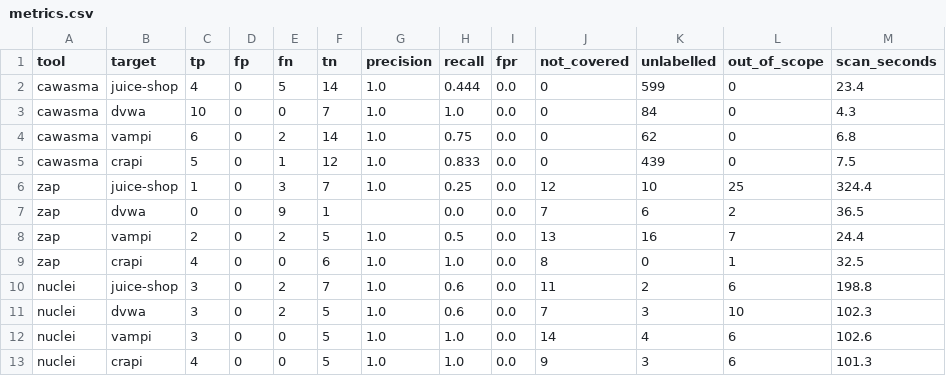
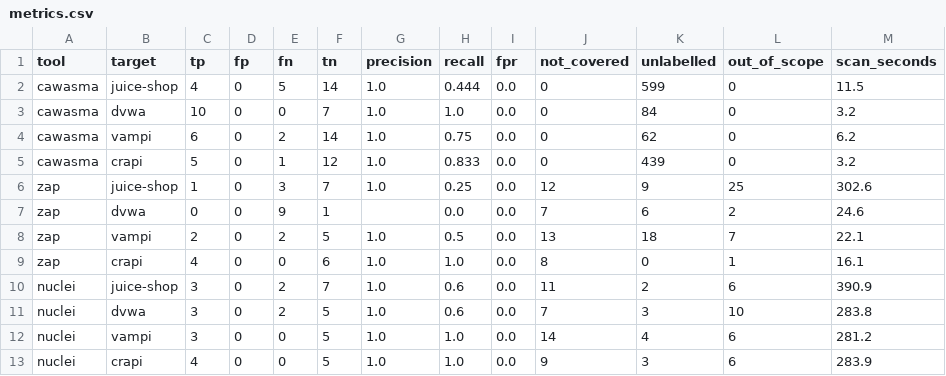
Before and after one commit to attarehman962/Context-Aware-Web-and-API-Security-Misconfiguration-Analyzer, a CSV file: eval/results/metrics.csv, drawn as a sheet.

Commit message:
eval: refresh scan times from a local re-run (for Asim)

```diff
--- a/eval/results/metrics.csv
+++ b/eval/results/metrics.csv
@@ -1,13 +1,13 @@
 tool,target,tp,fp,fn,tn,precision,recall,fpr,not_covered,unlabelled,out_of_scope,scan_seconds
-cawasma,juice-shop,4,0,5,14,1.0,0.444,0.0,0,599,0,23.4
-cawasma,dvwa,10,0,0,7,1.0,1.0,0.0,0,84,0,4.3
-cawasma,vampi,6,0,2,14,1.0,0.75,0.0,0,62,0,6.8
-cawasma,crapi,5,0,1,12,1.0,0.833,0.0,0,439,0,7.5
-zap,juice-shop,1,0,3,7,1.0,0.25,0.0,12,10,25,324.4
-zap,dvwa,0,0,9,1,,0.0,0.0,7,6,2,36.5
-zap,vampi,2,0,2,5,1.0,0.5,0.0,13,16,7,24.4
-zap,crapi,4,0,0,6,1.0,1.0,0.0,8,0,1,32.5
-nuclei,juice-shop,3,0,2,7,1.0,0.6,0.0,11,2,6,198.8
-nuclei,dvwa,3,0,2,5,1.0,0.6,0.0,7,3,10,102.3
-nuclei,vampi,3,0,0,5,1.0,1.0,0.0,14,4,6,102.6
-nuclei,crapi,4,0,0,5,1.0,1.0,0.0,9,3,6,101.3
+cawasma,juice-shop,4,0,5,14,1.0,0.444,0.0,0,599,0,11.5
+cawasma,dvwa,10,0,0,7,1.0,1.0,0.0,0,84,0,3.2
+cawasma,vampi,6,0,2,14,1.0,0.75,0.0,0,62,0,6.2
+cawasma,crapi,5,0,1,12,1.0,0.833,0.0,0,439,0,3.2
+zap,juice-shop,1,0,3,7,1.0,0.25,0.0,12,9,25,302.6
+zap,dvwa,0,0,9,1,,0.0,0.0,7,6,2,24.6
+zap,vampi,2,0,2,5,1.0,0.5,0.0,13,18,7,22.1
+zap,crapi,4,0,0,6,1.0,1.0,0.0,8,0,1,16.1
+nuclei,juice-shop,3,0,2,7,1.0,0.6,0.0,11,2,6,390.9
+nuclei,dvwa,3,0,2,5,1.0,0.6,0.0,7,3,10,283.8
+nuclei,vampi,3,0,0,5,1.0,1.0,0.0,14,4,6,281.2
+nuclei,crapi,4,0,0,5,1.0,1.0,0.0,9,3,6,283.9
```
Also changed, not shown: 2 other files.
